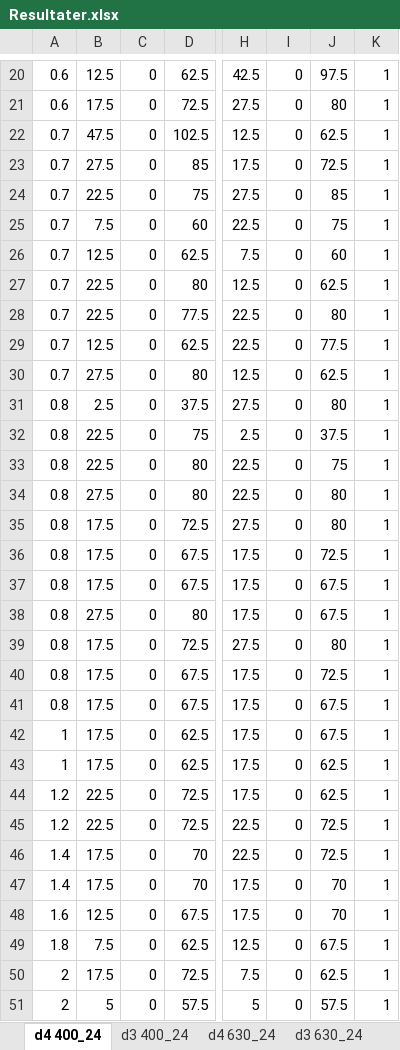
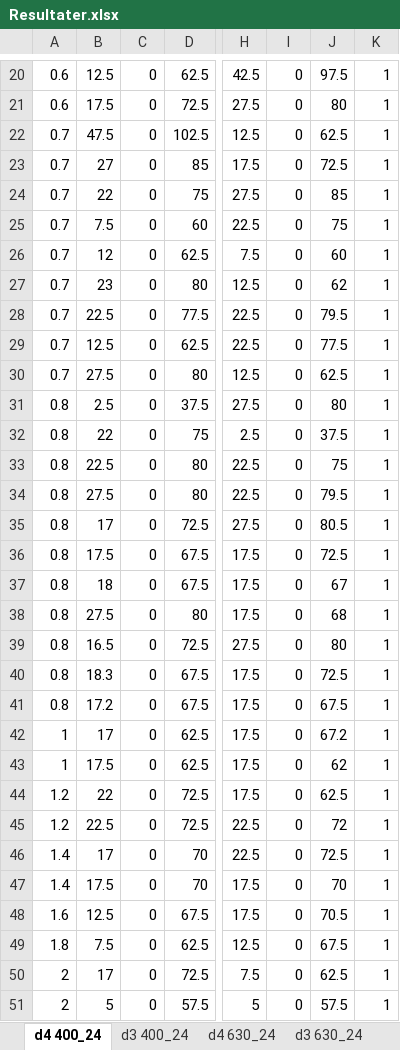
Before and after one commit to andertei/Prosjektoppgave, an Excel workbook: Resultater/Resultater.xlsx, sheet d4 400_24, drawn as a sheet; only a part is shown, gaps mark what is left out; values as stored, in another font and other column widths than the file's, no borders; charts and pictures not drawn; the diff covers the shown part only; the diff names each change by its address in the sheet, - before the commit and + after, or states it on an @@ line.

Commit message:
ferdig flytting

```diff
--- a/Resultater/Resultater.xlsx (sheet d4 400_24)
+++ b/Resultater/Resultater.xlsx (sheet d4 400_24)
-B23: 27.5
+B23: 27
-B24: 22.5
+B24: 22
-B26: 12.5
+B26: 12
-B27: 22.5
+B27: 23
-J27: 62.5
+J27: 62
-J28: 80
+J28: 79.5
-B32: 22.5
+B32: 22
-J34: 80
+J34: 79.5
-B35: 17.5
+B35: 17
-J35: 80
+J35: 80.5
-B37: 17.5
+B37: 18
-J37: 67.5
+J37: 67
-J38: 67.5
+J38: 68
-B39: 17.5
+B39: 16.5
-B40: 17.5
+B40: 18.3
-B41: 17.5
+B41: 17.2
-B42: 17.5
+B42: 17
-J42: 67.5
+J42: 67.2
-J43: 62.5
+J43: 62
-B44: 22.5
+B44: 22
-J45: 72.5
+J45: 72
-B46: 17.5
+B46: 17
-J48: 70
+J48: 70.5
-B50: 17.5
+B50: 17
```
Also changed, not shown: 21 edited cells elsewhere in this sheet, sheet d3 400_24, sheet d3 630_24, sheet d4 630_24, charts or pictures.
